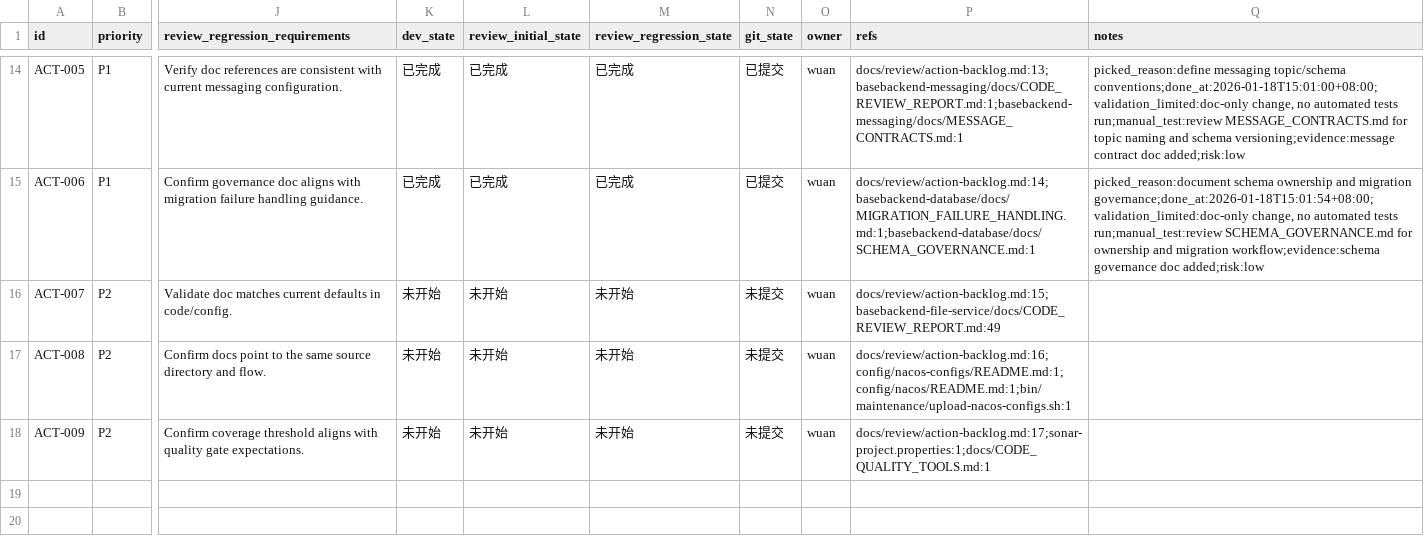
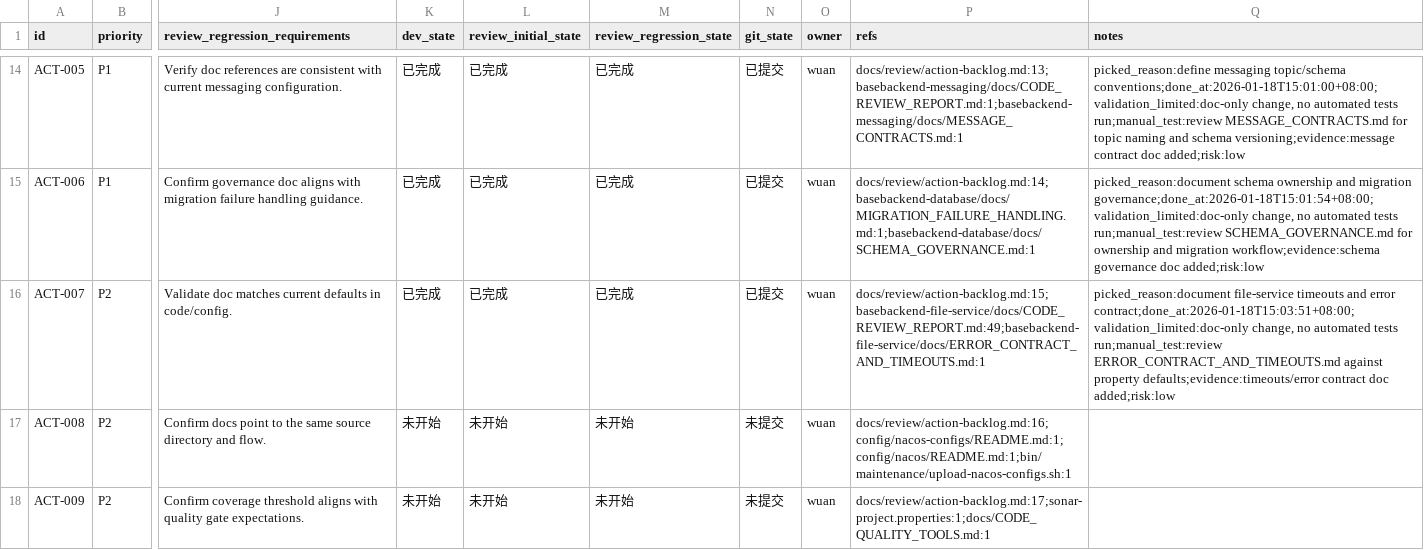
Before and after one commit to wuan1250276415/basebackend, a CSV file: issues/2026-01-18_14-16-51-project-review-plan.csv, drawn as a sheet; only a part is shown, gaps mark what is left out; the diff names each change by its address in the sheet, - before the commit and + after, or states it on an @@ line.

Commit message:
[ACT-007] Document file-service timeouts and error contract

```diff
--- a/issues/2026-01-18_14-16-51-project-review-plan.csv
+++ b/issues/2026-01-18_14-16-51-project-review-plan.csv
-K16 (dev_state): 未开始
+K16 (dev_state): 已完成
-L16 (review_initial_state): 未开始
+L16 (review_initial_state): 已完成
-M16 (review_regression_state): 未开始
+M16 (review_regression_state): 已完成
-N16 (git_state): 未提交
+N16 (git_state): 已提交
-P16 (refs): docs/review/action-backlog.md:15;basebackend-file-service/docs/CODE_REVIEW_REPORT.md:49
+P16 (refs): docs/review/action-backlog.md:15;basebackend-file-service/docs/CODE_REVIEW_REPORT.md:49;basebackend-file-service/docs/ERROR_CONTRACT_AND_TIMEOUTS.md:1
-Q16 (notes): (empty)
+Q16 (notes): picked_reason:document file-service timeouts and error contract;done_at:2026-01-18T15:03:51+08:00;validation_limited:doc-only change, no automated tests run;manual_test:review ERROR_CONTRACT_AND_TIMEOUTS.md against property defaults;evidence:timeouts/error contract doc added;risk:low
```
Also changed, not shown: 1 other file.
